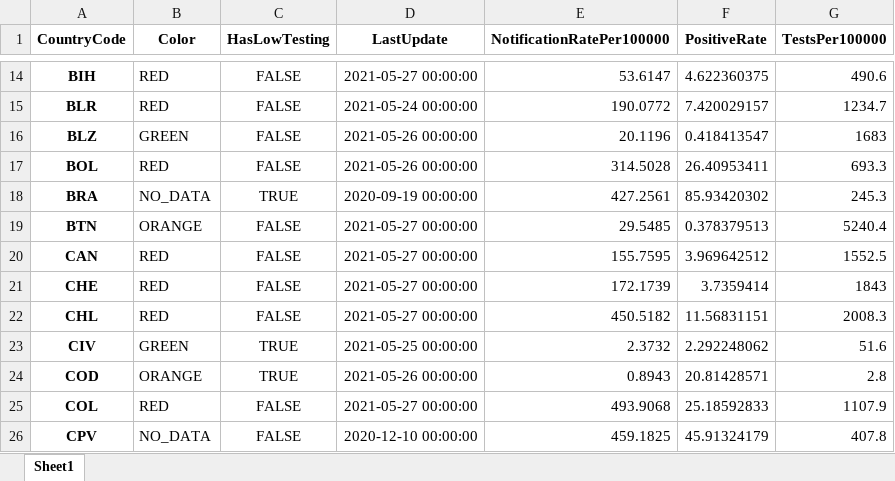
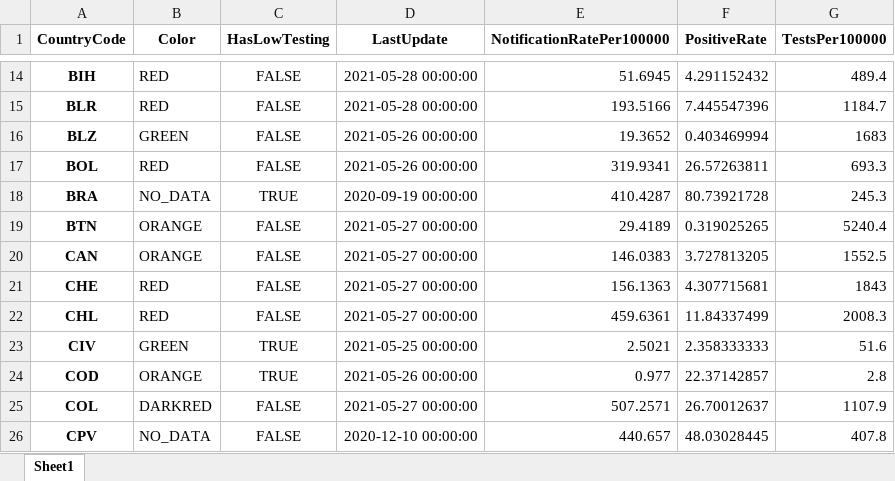
Before and after one commit to GuillaumeDerval/ecdc_covid_worldmap, an Excel workbook: covid.xlsx, sheet Sheet1, drawn as a sheet; only a part is shown, gaps mark what is left out; values as stored, in another font and other column widths than the file's, no borders; the diff covers the shown part only; the diff names each change by its address in the sheet, - before the commit and + after, or states it on an @@ line.

```diff
--- a/covid.xlsx (sheet Sheet1)
+++ b/covid.xlsx (sheet Sheet1)
-D14 (LastUpdate): 2021-05-27 00:00:00
+D14 (LastUpdate): 2021-05-28 00:00:00
-E14 (NotificationRatePer100000): 53.6147
+E14 (NotificationRatePer100000): 51.6945
-F14 (PositiveRate): 4.622360375
+F14 (PositiveRate): 4.291152432
-G14 (TestsPer100000): 490.6
+G14 (TestsPer100000): 489.4
-D15 (LastUpdate): 2021-05-24 00:00:00
+D15 (LastUpdate): 2021-05-28 00:00:00
-E15 (NotificationRatePer100000): 190.0772
+E15 (NotificationRatePer100000): 193.5166
-F15 (PositiveRate): 7.420029157
+F15 (PositiveRate): 7.445547396
-G15 (TestsPer100000): 1234.7
+G15 (TestsPer100000): 1184.7
-E16 (NotificationRatePer100000): 20.1196
+E16 (NotificationRatePer100000): 19.3652
-F16 (PositiveRate): 0.418413547
+F16 (PositiveRate): 0.403469994
-E17 (NotificationRatePer100000): 314.5028
+E17 (NotificationRatePer100000): 319.9341
-F17 (PositiveRate): 26.40953411
+F17 (PositiveRate): 26.57263811
-E18 (NotificationRatePer100000): 427.2561
+E18 (NotificationRatePer100000): 410.4287
-F18 (PositiveRate): 85.93420302
+F18 (PositiveRate): 80.73921728
-E19 (NotificationRatePer100000): 29.5485
+E19 (NotificationRatePer100000): 29.4189
-F19 (PositiveRate): 0.378379513
+F19 (PositiveRate): 0.319025265
-B20 (Color): RED
+B20 (Color): ORANGE
-E20 (NotificationRatePer100000): 155.7595
+E20 (NotificationRatePer100000): 146.0383
-F20 (PositiveRate): 3.969642512
+F20 (PositiveRate): 3.727813205
-E21 (NotificationRatePer100000): 172.1739
+E21 (NotificationRatePer100000): 156.1363
-F21 (PositiveRate): 3.7359414
+F21 (PositiveRate): 4.307715681
-E22 (NotificationRatePer100000): 450.5182
+E22 (NotificationRatePer100000): 459.6361
-F22 (PositiveRate): 11.56831151
+F22 (PositiveRate): 11.84337499
-E23 (NotificationRatePer100000): 2.3732
+E23 (NotificationRatePer100000): 2.5021
-F23 (PositiveRate): 2.292248062
+F23 (PositiveRate): 2.358333333
-E24 (NotificationRatePer100000): 0.8943
+E24 (NotificationRatePer100000): 0.977
-F24 (PositiveRate): 20.81428571
+F24 (PositiveRate): 22.37142857
-B25 (Color): RED
+B25 (Color): DARKRED
-E25 (NotificationRatePer100000): 493.9068
+E25 (NotificationRatePer100000): 507.2571
-F25 (PositiveRate): 25.18592833
+F25 (PositiveRate): 26.70012637
-E26 (NotificationRatePer100000): 459.1825
+E26 (NotificationRatePer100000): 440.657
-F26 (PositiveRate): 45.91324179
+F26 (PositiveRate): 48.03028445
```
Also changed, not shown: 259 edited cells elsewhere in this sheet, 2 other files.
